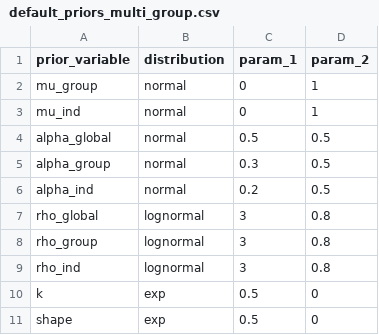
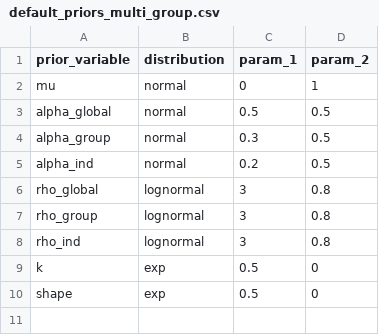
Before and after one commit to Caius-Gibeily/BlinkR, a CSV file: inst/extdata/default_priors_multi_group.csv, drawn as a sheet.

```diff
--- a/inst/extdata/default_priors_multi_group.csv
+++ b/inst/extdata/default_priors_multi_group.csv
@@ -1,4 +1,3 @@
 prior_variable,distribution,param_1,param_2
-mu_group,normal,0,1
-mu_ind,normal,0,1
+mu,normal,0,1
 alpha_global,normal,0.5,0.5
```
Also changed, not shown: 29 other files.
